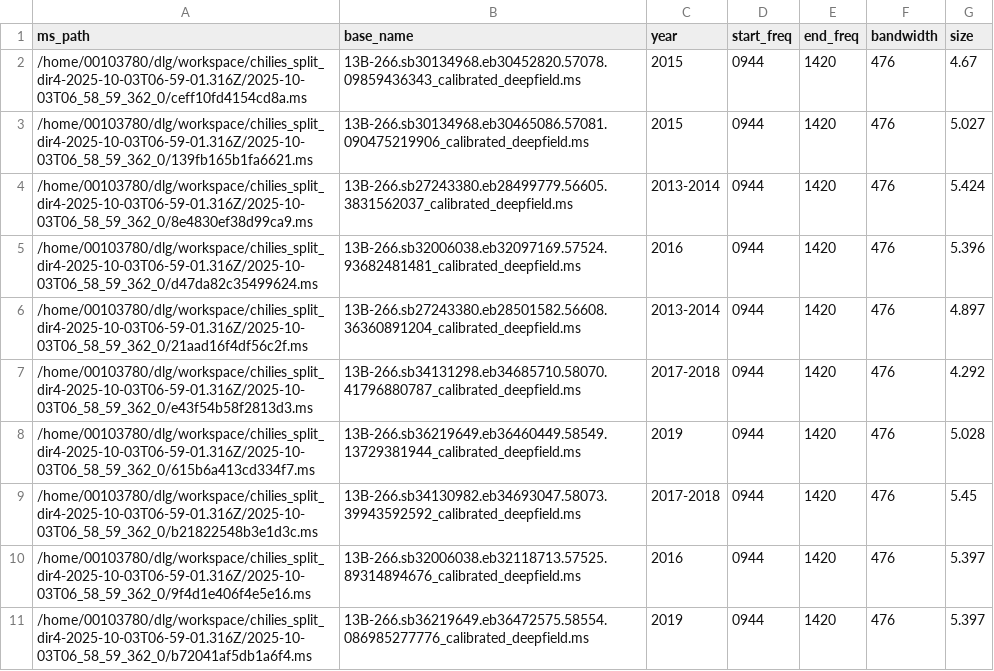
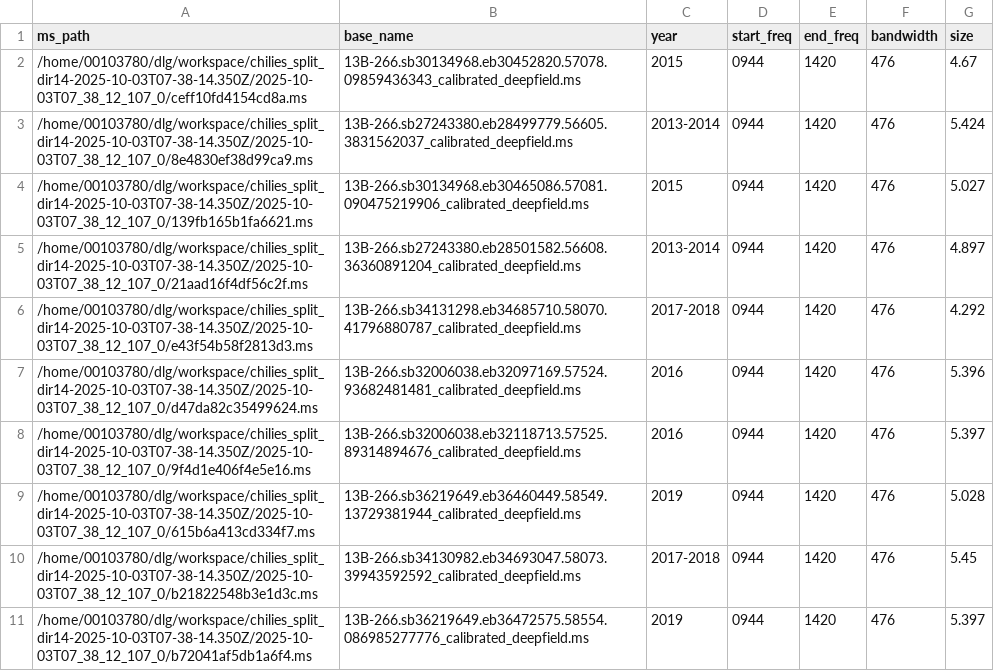
Before and after one commit to ICRAR/chiles-daliuge, a CSV file: db/Chilies_metadata.csv, drawn as a sheet.

```diff
--- a/db/Chilies_metadata.csv
+++ b/db/Chilies_metadata.csv
@@ -1,11 +1,11 @@
 ms_path,base_name,year,start_freq,end_freq,bandwidth,size
-/home/00103780/dlg/workspace/chilies_split_dir4-2025-10-03T06-59-01.316Z/2025-10-03T06_58_59_362_0/ceff10fd4154cd8a.ms,13B-266.sb30134968.eb30452820.57078.09859436343_calibrated_deepfield.ms,2015,0944,1420,476,4.67
-/home/00103780/dlg/workspace/chilies_split_dir4-2025-10-03T06-59-01.316Z/2025-10-03T06_58_59_362_0/139fb165b1fa6621.ms,13B-266.sb30134968.eb30465086.57081.090475219906_calibrated_deepfield.ms,2015,0944,1420,476,5.027
-/home/00103780/dlg/workspace/chilies_split_dir4-2025-10-03T06-59-01.316Z/2025-10-03T06_58_59_362_0/8e4830ef38d99ca9.ms,13B-266.sb27243380.eb28499779.56605.3831562037_calibrated_deepfield.ms,2013-2014,0944,1420,476,5.424
-/home/00103780/dlg/workspace/chilies_split_dir4-2025-10-03T06-59-01.316Z/2025-10-03T06_58_59_362_0/d47da82c35499624.ms,13B-266.sb32006038.eb32097169.57524.93682481481_calibrated_deepfield.ms,2016,0944,1420,476,5.396
-/home/00103780/dlg/workspace/chilies_split_dir4-2025-10-03T06-59-01.316Z/2025-10-03T06_58_59_362_0/21aad16f4df56c2f.ms,13B-266.sb27243380.eb28501582.56608.36360891204_calibrated_deepfield.ms,2013-2014,0944,1420,476,4.897
-/home/00103780/dlg/workspace/chilies_split_dir4-2025-10-03T06-59-01.316Z/2025-10-03T06_58_59_362_0/e43f54b58f2813d3.ms,13B-266.sb34131298.eb34685710.58070.41796880787_calibrated_deepfield.ms,2017-2018,0944,1420,476,4.292
-/home/00103780/dlg/workspace/chilies_split_dir4-2025-10-03T06-59-01.316Z/2025-10-03T06_58_59_362_0/615b6a413cd334f7.ms,13B-266.sb36219649.eb36460449.58549.13729381944_calibrated_deepfield.ms,2019,0944,1420,476,5.028
-/home/00103780/dlg/workspace/chilies_split_dir4-2025-10-03T06-59-01.316Z/2025-10-03T06_58_59_362_0/b21822548b3e1d3c.ms,13B-266.sb34130982.eb34693047.58073.39943592592_calibrated_deepfield.ms,2017-2018,0944,1420,476,5.45
-/home/00103780/dlg/workspace/chilies_split_dir4-2025-10-03T06-59-01.316Z/2025-10-03T06_58_59_362_0/9f4d1e406f4e5e16.ms,13B-266.sb32006038.eb32118713.57525.89314894676_calibrated_deepfield.ms,2016,0944,1420,476,5.397
-/home/00103780/dlg/workspace/chilies_split_dir4-2025-10-03T06-59-01.316Z/2025-10-03T06_58_59_362_0/b72041af5db1a6f4.ms,13B-266.sb36219649.eb36472575.58554.086985277776_calibrated_deepfield.ms,2019,0944,1420,476,5.397
+/home/00103780/dlg/workspace/chilies_split_dir14-2025-10-03T07-38-14.350Z/2025-10-03T07_38_12_107_0/ceff10fd4154cd8a.ms,13B-266.sb30134968.eb30452820.57078.09859436343_calibrated_deepfield.ms,2015,0944,1420,476,4.67
+/home/00103780/dlg/workspace/chilies_split_dir14-2025-10-03T07-38-14.350Z/2025-10-03T07_38_12_107_0/8e4830ef38d99ca9.ms,13B-266.sb27243380.eb28499779.56605.3831562037_calibrated_deepfield.ms,2013-2014,0944,1420,476,5.424
+/home/00103780/dlg/workspace/chilies_split_dir14-2025-10-03T07-38-14.350Z/2025-10-03T07_38_12_107_0/139fb165b1fa6621.ms,13B-266.sb30134968.eb30465086.57081.090475219906_calibrated_deepfield.ms,2015,0944,1420,476,5.027
+/home/00103780/dlg/workspace/chilies_split_dir14-2025-10-03T07-38-14.350Z/2025-10-03T07_38_12_107_0/21aad16f4df56c2f.ms,13B-266.sb27243380.eb28501582.56608.36360891204_calibrated_deepfield.ms,2013-2014,0944,1420,476,4.897
+/home/00103780/dlg/workspace/chilies_split_dir14-2025-10-03T07-38-14.350Z/2025-10-03T07_38_12_107_0/e43f54b58f2813d3.ms,13B-266.sb34131298.eb34685710.58070.41796880787_calibrated_deepfield.ms,2017-2018,0944,1420,476,4.292
+/home/00103780/dlg/workspace/chilies_split_dir14-2025-10-03T07-38-14.350Z/2025-10-03T07_38_12_107_0/d47da82c35499624.ms,13B-266.sb32006038.eb32097169.57524.93682481481_calibrated_deepfield.ms,2016,0944,1420,476,5.396
+/home/00103780/dlg/workspace/chilies_split_dir14-2025-10-03T07-38-14.350Z/2025-10-03T07_38_12_107_0/9f4d1e406f4e5e16.ms,13B-266.sb32006038.eb32118713.57525.89314894676_calibrated_deepfield.ms,2016,0944,1420,476,5.397
+/home/00103780/dlg/workspace/chilies_split_dir14-2025-10-03T07-38-14.350Z/2025-10-03T07_38_12_107_0/615b6a413cd334f7.ms,13B-266.sb36219649.eb36460449.58549.13729381944_calibrated_deepfield.ms,2019,0944,1420,476,5.028
+/home/00103780/dlg/workspace/chilies_split_dir14-2025-10-03T07-38-14.350Z/2025-10-03T07_38_12_107_0/b21822548b3e1d3c.ms,13B-266.sb34130982.eb34693047.58073.39943592592_calibrated_deepfield.ms,2017-2018,0944,1420,476,5.45
+/home/00103780/dlg/workspace/chilies_split_dir14-2025-10-03T07-38-14.350Z/2025-10-03T07_38_12_107_0/b72041af5db1a6f4.ms,13B-266.sb36219649.eb36472575.58554.086985277776_calibrated_deepfield.ms,2019,0944,1420,476,5.397
```
Also changed, not shown: 3 other files.
